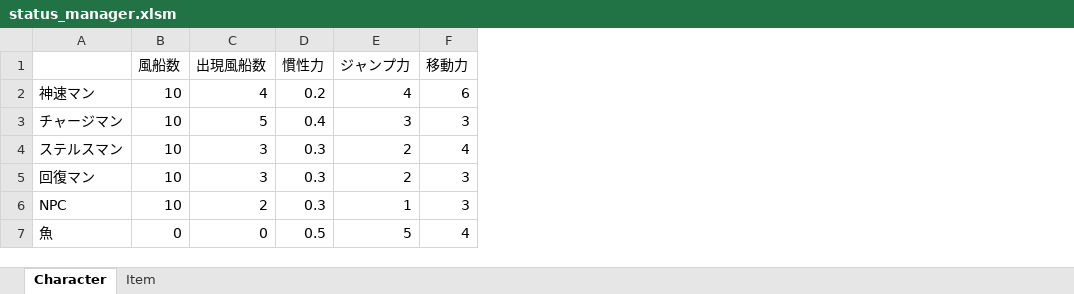
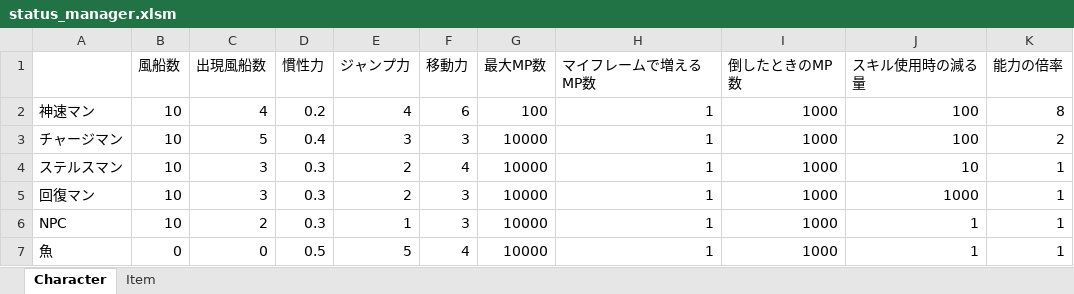
Before and after one commit to Nishin3614/Balloon, an Excel workbook: data/LOAD/STATUS/status_manager.xlsm, sheet Character, drawn as a sheet; values as stored, in another font and other column widths than the file's, no borders; charts and pictures not drawn; the diff names each change by its address in the sheet, - before the commit and + after, or states it on an @@ line.

```diff
--- a/data/LOAD/STATUS/status_manager.xlsm (sheet Character)
+++ b/data/LOAD/STATUS/status_manager.xlsm (sheet Character)
+column G (最大MP数), rows 2-7: 100 | 10000 | 10000 | 10000 | 10000 | 10000
+column H (マイフレームで増えるMP数), rows 2-7: all 1
+column I (倒したときのMP数), rows 2-7: all 1000
+column J (スキル使用時の減る量), rows 2-7: 100 | 100 | 10 | 1000 | 1 | 1
+column K (能力の倍率), rows 2-7: 8 | 2 | 1 | 1 | 1 | 1
```
Also changed, not shown: sheet Item, charts or pictures, 20 other files.
